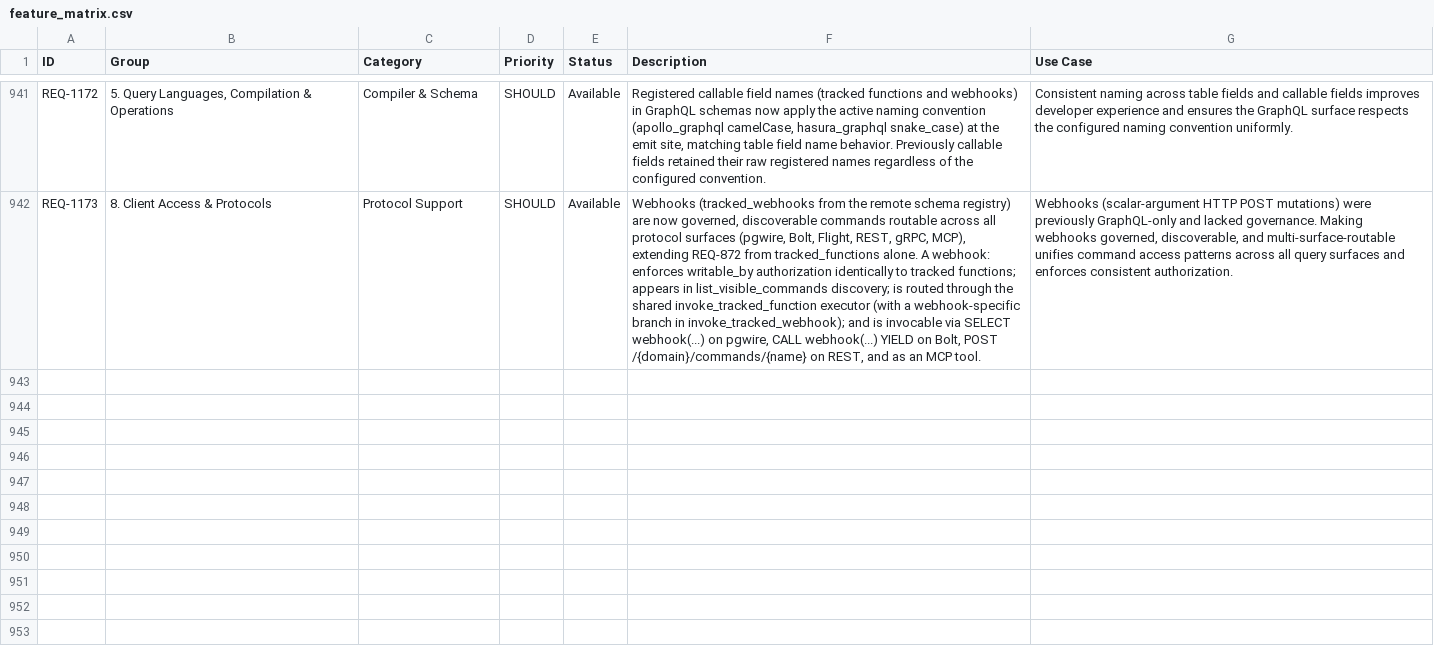
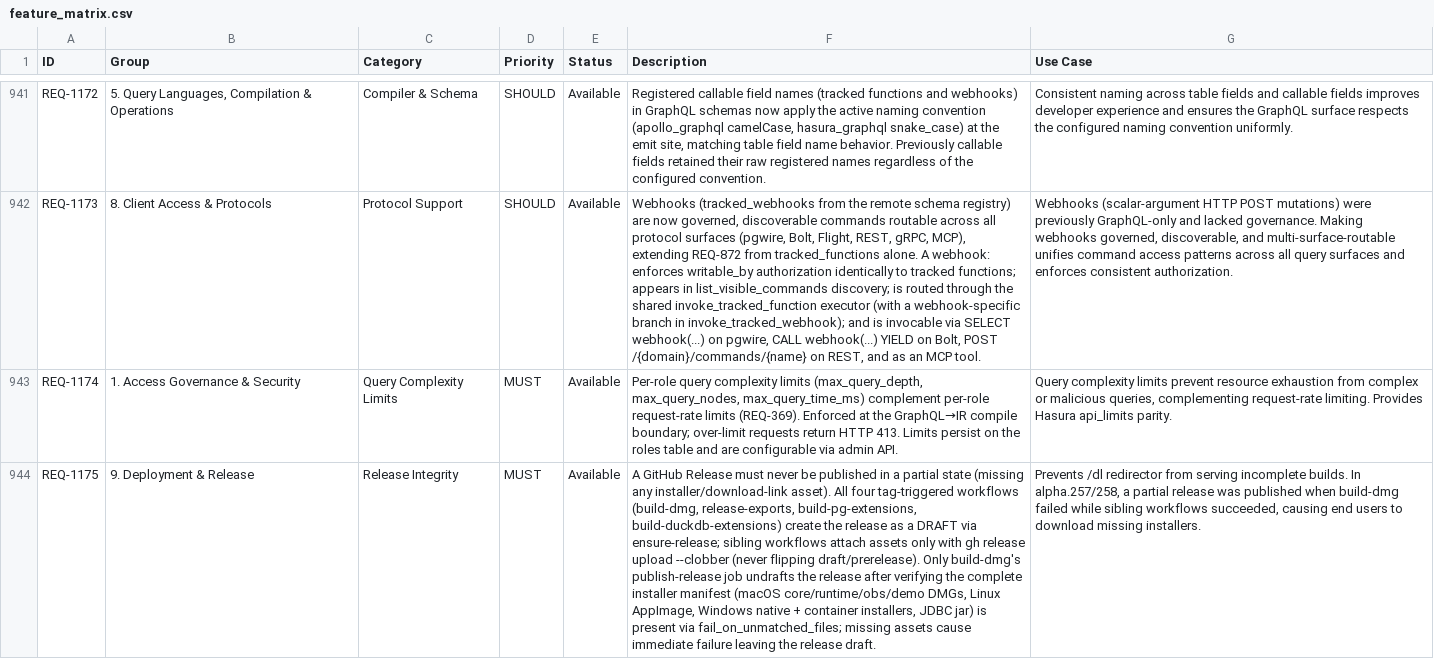
Before and after one commit to kenstott/provisa, a CSV file: docs/exports/feature_matrix.csv, drawn as a sheet; only a part is shown, gaps mark what is left out; the diff names each change by its address in the sheet, - before the commit and + after, or states it on an @@ line.

```diff
--- a/docs/exports/feature_matrix.csv
+++ b/docs/exports/feature_matrix.csv
+row 943: REQ-1174 | 1. Access Governance & Security | Query Complexity Limits | MUST | Available | Per-role query complexity limits (max_query_depth, max_query_nodes, max_query_time_ms) complement per-role request-rate limits (REQ-369). Enforced at the GraphQL→IR compile boundary; over-limit requests return HTTP 413. Limits persist on the roles table and are configurable via admin API. | Query complexity limits prevent resource exhaustion from complex or malicious queries, complementing request-rate limiting. Provides Hasura api_limits parity.
+row 944: REQ-1175 | 9. Deployment & Release | Release Integrity | MUST | Available | A GitHub Release must never be published in a partial state (missing any installer/download-link asset). All four tag-triggered workflows (build-dmg, release-exports, build-pg-extensions, build-duckdb-extensions) create the release as a DRAFT via ensure-release; sibling workflows attach assets only with gh release upload --clobber (never flipping draft/prerelease). Only build-dmg's publish-release job undrafts the release after verifying the complete installer manifest (macOS core/runtime/obs/demo DMGs, Linux AppImage, Windows native + container installers, JDBC jar) is present via fail_on_unmatched_files; missing assets cause immediate failure leaving the release draft. | Prevents /dl redirector from serving incomplete builds. In alpha.257/258, a partial release was published when build-dmg failed while sibling workflows succeeded, causing end users to download missing installers.
```
Also changed, not shown: docs/exports/traceability_matrix.csv, 1 other file.
